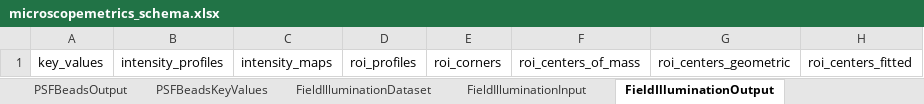
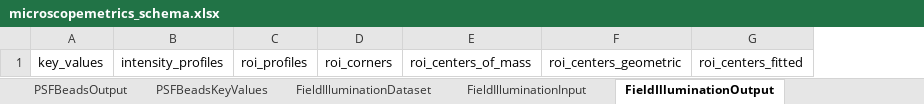
Before and after one commit to juliomateoslangerak/microscopemetrics-schema, an Excel workbook: project/excel/microscopemetrics_schema.xlsx, sheet FieldIlluminationOutput, drawn as a sheet; only a part is shown; values as stored, in another font and other column widths than the file's, no borders; the diff names each change by its address in the sheet, - before the commit and + after, or states it on an @@ line.

Commit message:
Removed intensity_maps

```diff
--- a/project/excel/microscopemetrics_schema.xlsx (sheet FieldIlluminationOutput)
+++ b/project/excel/microscopemetrics_schema.xlsx (sheet FieldIlluminationOutput)
-column C, row 1: intensity_maps
```
Also changed, not shown: 12 other files.
